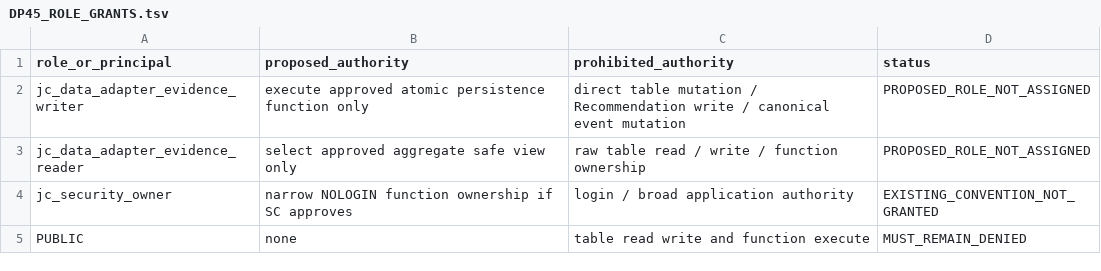
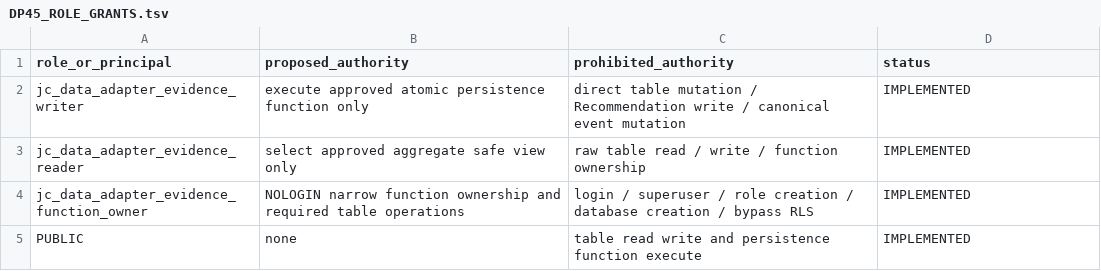
Before and after one commit to gycha0109-beep/journey-connect-backend, a TSV file: verification/dp4-5/DP45_ROLE_GRANTS.tsv, drawn as a sheet.

Commit message:
verification(dp4.5): record least-privilege role implementation

```diff
--- a/verification/dp4-5/DP45_ROLE_GRANTS.tsv
+++ b/verification/dp4-5/DP45_ROLE_GRANTS.tsv
@@ -1,5 +1,5 @@
 role_or_principal	proposed_authority	prohibited_authority	status
-jc_data_adapter_evidence_writer	execute approved atomic persistence function only	direct table mutation / Recommendation write / canonical event mutation	PROPOSED_ROLE_NOT_ASSIGNED
-jc_data_adapter_evidence_reader	select approved aggregate safe view only	raw table read / write / function ownership	PROPOSED_ROLE_NOT_ASSIGNED
-jc_security_owner	narrow NOLOGIN function ownership if SC approves	login / broad application authority	EXISTING_CONVENTION_NOT_GRANTED
-PUBLIC	none	table read write and function execute	MUST_REMAIN_DENIED
+jc_data_adapter_evidence_writer	execute approved atomic persistence function only	direct table mutation / Recommendation write / canonical event mutation	IMPLEMENTED
+jc_data_adapter_evidence_reader	select approved aggregate safe view only	raw table read / write / function ownership	IMPLEMENTED
+jc_data_adapter_evidence_function_owner	NOLOGIN narrow function ownership and required table operations	login / superuser / role creation / database creation / bypass RLS	IMPLEMENTED
+PUBLIC	none	table read write and persistence function execute	IMPLEMENTED
```
